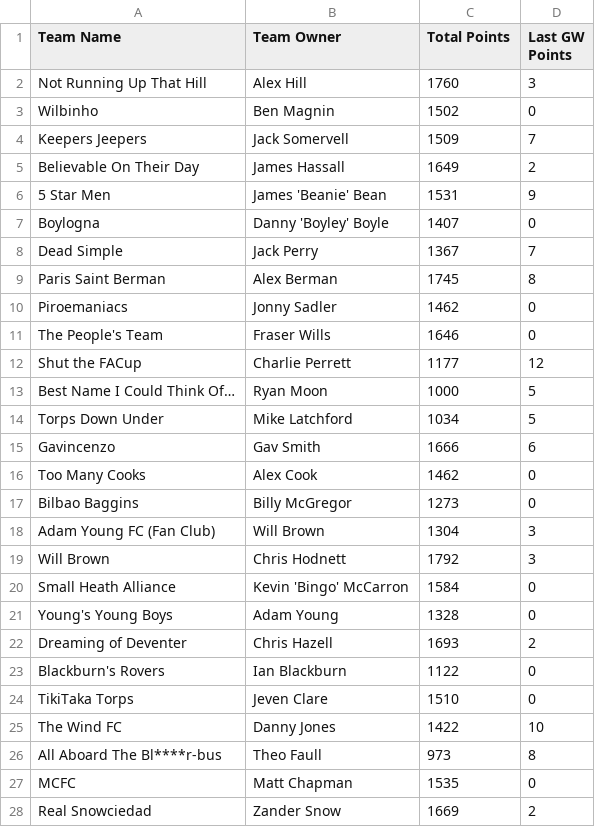
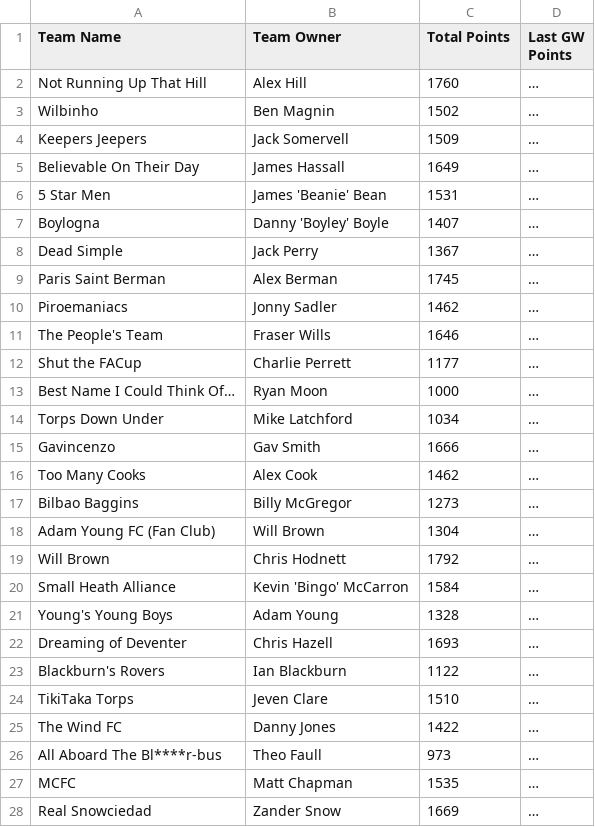
Before and after one commit to bm13563/torps-fpl, a CSV file: data/25_26/team_scores.csv, drawn as a sheet; only a part is shown; the diff covers the shown part only.

```diff
--- a/data/25_26/team_scores.csv
+++ b/data/25_26/team_scores.csv
@@ -1,28 +1,28 @@
 Team Name,Team Owner,Total Points,Last GW Points
-Not Running Up That Hill,Alex Hill,1760,3
-Wilbinho,Ben Magnin,1502,0
-Keepers Jeepers,Jack Somervell,1509,7
-Believable On Their Day,James Hassall,1649,2
-5 Star Men,James 'Beanie' Bean,1531,9
-Boylogna,Danny 'Boyley' Boyle,1407,0
-Dead Simple,Jack Perry,1367,7
-Paris Saint Berman,Alex Berman,1745,8
-Piroemaniacs,Jonny Sadler,1462,0
-The People's Team,Fraser Wills,1646,0
-Shut the FACup,Charlie Perrett,1177,12
-Best Name I Could Think Of…,Ryan Moon,1000,5
-Torps Down Under,Mike Latchford,1034,5
-Gavincenzo,Gav Smith,1666,6
-Too Many Cooks,Alex Cook,1462,0
-Bilbao Baggins,Billy McGregor,1273,0
-Adam Young FC (Fan Club),Will Brown,1304,3
-Will Brown,Chris Hodnett,1792,3
-Small Heath Alliance,Kevin 'Bingo' McCarron,1584,0
-Young's Young Boys,Adam Young,1328,0
-Dreaming of Deventer,Chris Hazell,1693,2
-Blackburn's Rovers,Ian Blackburn,1122,0
-TikiTaka Torps,Jeven Clare,1510,0
-The Wind FC,Danny Jones,1422,10
-All Aboard The Bl****r-bus,Theo Faull,973,8
-MCFC,Matt Chapman,1535,0
-Real Snowciedad,Zander Snow,1669,2
+Not Running Up That Hill,Alex Hill,1760,…
+Wilbinho,Ben Magnin,1502,…
+Keepers Jeepers,Jack Somervell,1509,…
+Believable On Their Day,James Hassall,1649,…
+5 Star Men,James 'Beanie' Bean,1531,…
+Boylogna,Danny 'Boyley' Boyle,1407,…
+Dead Simple,Jack Perry,1367,…
+Paris Saint Berman,Alex Berman,1745,…
+Piroemaniacs,Jonny Sadler,1462,…
+The People's Team,Fraser Wills,1646,…
+Shut the FACup,Charlie Perrett,1177,…
+Best Name I Could Think Of…,Ryan Moon,1000,…
+Torps Down Under,Mike Latchford,1034,…
+Gavincenzo,Gav Smith,1666,…
+Too Many Cooks,Alex Cook,1462,…
+Bilbao Baggins,Billy McGregor,1273,…
+Adam Young FC (Fan Club),Will Brown,1304,…
+Will Brown,Chris Hodnett,1792,…
+Small Heath Alliance,Kevin 'Bingo' McCarron,1584,…
+Young's Young Boys,Adam Young,1328,…
+Dreaming of Deventer,Chris Hazell,1693,…
+Blackburn's Rovers,Ian Blackburn,1122,…
+TikiTaka Torps,Jeven Clare,1510,…
+The Wind FC,Danny Jones,1422,…
+All Aboard The Bl****r-bus,Theo Faull,973,…
+MCFC,Matt Chapman,1535,…
+Real Snowciedad,Zander Snow,1669,…
```
Also changed, not shown: 19 edited cells elsewhere in this file, data/25_26/player_scores.csv.
